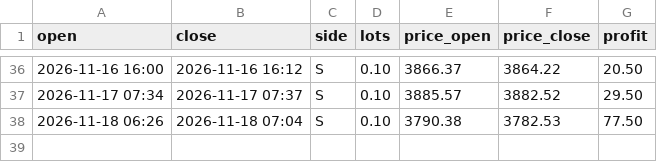
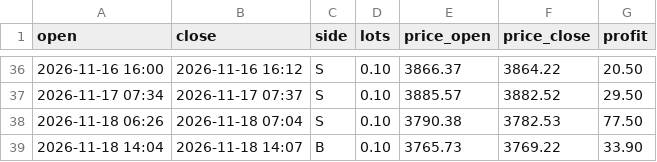
Before and after one commit to sonicdesk-live/sonicdesk, a CSV file: trades_new.csv, drawn as a sheet; only a part is shown, gaps mark what is left out; the diff names each change by its address in the sheet, - before the commit and + after, or states it on an @@ line.

Commit message:
Update trades

```diff
--- a/trades_new.csv
+++ b/trades_new.csv
+row 39: 2026-11-18 14:04 | 2026-11-18 14:07 | B | 0.10 | 3765.73 | 3769.22 | 33.90
```
Also changed, not shown: 1 other file.
